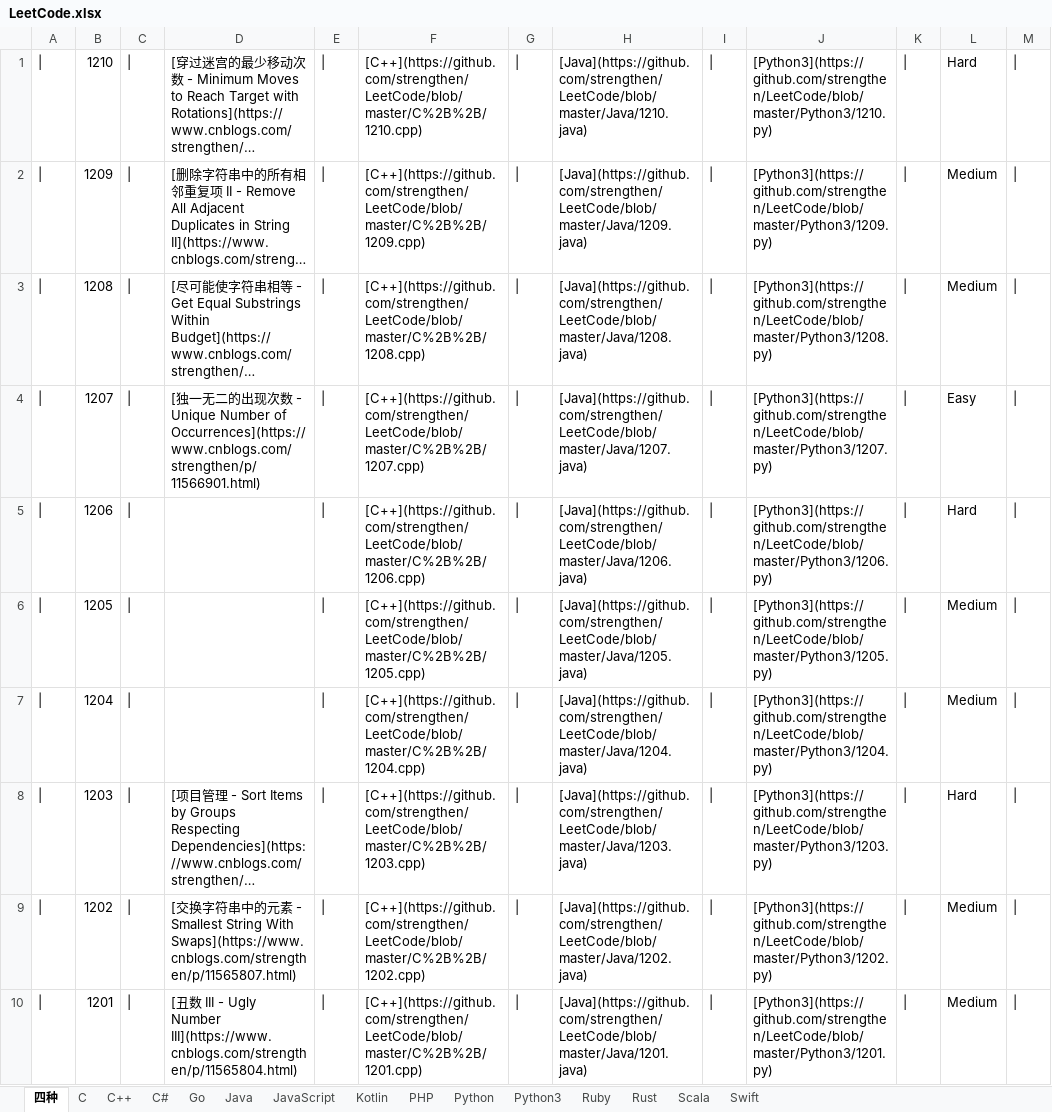
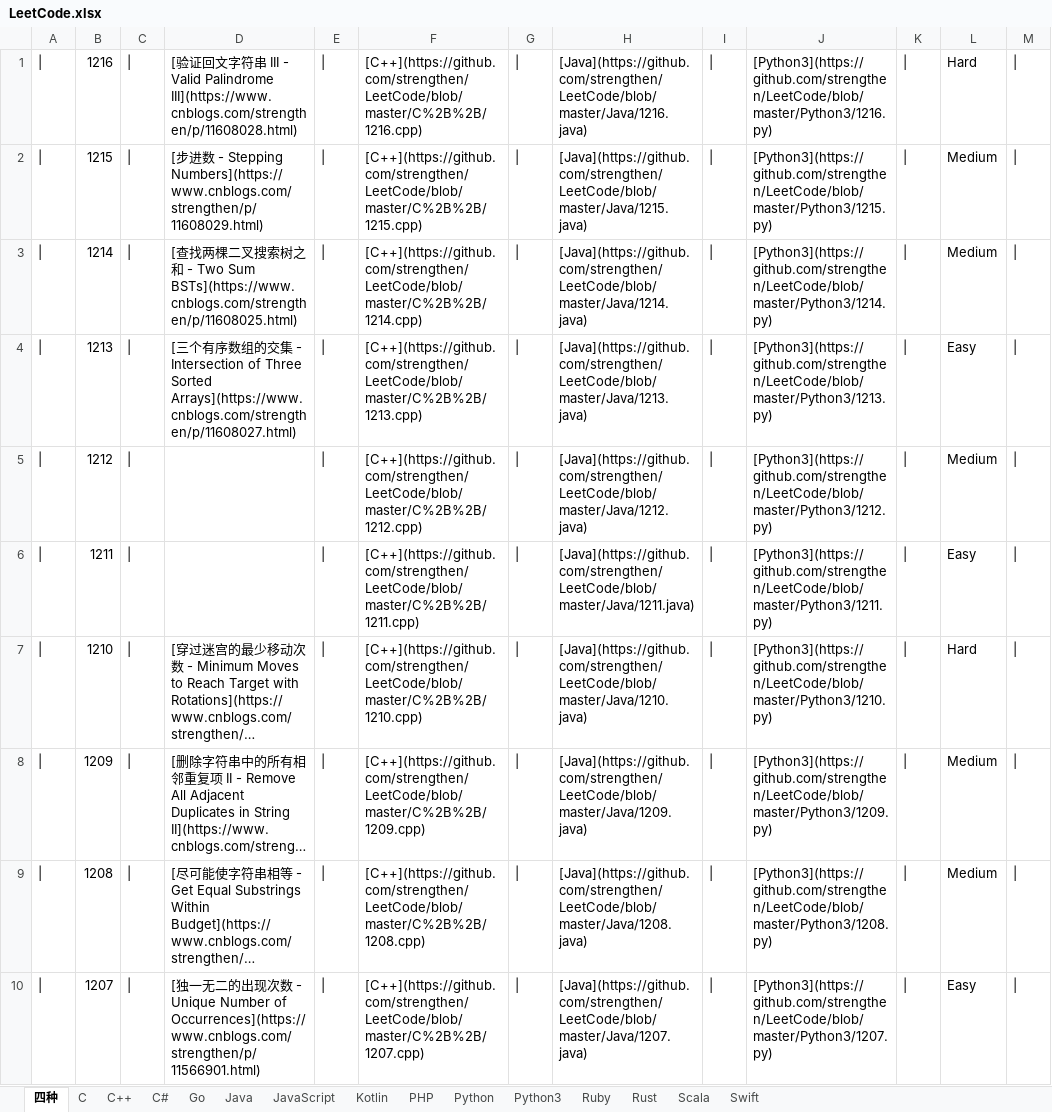
Before and after one commit to strengthen/LeetCode, an Excel workbook: MD/Image/LeetCode.xlsx, sheet 四种, drawn as a sheet; only a part is shown; the shorter side is filled out with more unchanged rows; long unchanged cells end in …; values as stored, in another font and other column widths than the file's, no borders; the diff names each change by its address in the sheet, - before the commit and + after, or states it on an @@ line.

```diff
--- a/MD/Image/LeetCode.xlsx (sheet 四种)
+++ b/MD/Image/LeetCode.xlsx (sheet 四种)
+row 1: | | 1216 | | | [验证回文字符串 III - Valid Palindrome III](https://www.cnblogs.com/strengthen/p/11608028.html) | | | [C++](https://github.com/strengthen/LeetCode/blob/master/C%2B%2B/1216.cpp) | | | [Java](https://github.com/strengthen/LeetCode/blob/master/Java/1216.java) | | | [Python3](https://github.com/strengthen/LeetCode/blob/master/Python3/1216.py) | | | Hard
+row 2: | | 1215 | | | [步进数 - Stepping Numbers](https://www.cnblogs.com/strengthen/p/11608029.html) | | | [C++](https://github.com/strengthen/LeetCode/blob/master/C%2B%2B/1215.cpp) | | | [Java](https://github.com/strengthen/LeetCode/blob/master/Java/1215.java) | | | [Python3](https://github.com/strengthen/LeetCode/blob/master/Python3/1215.py) | | | Medium
+row 3: | | 1214 | | | [查找两棵二叉搜索树之和 - Two Sum BSTs](https://www.cnblogs.com/strengthen/p/11608025.html) | | | [C++](https://github.com/strengthen/LeetCode/blob/master/C%2B%2B/1214.cpp) | | | [Java](https://github.com/strengthen/LeetCode/blob/master/Java/1214.java) | | | [Python3](https://github.com/strengthen/LeetCode/blob/master/Python3/1214.py) | | | Medium
+row 4: | | 1213 | | | [三个有序数组的交集 - Intersection of Three Sorted Arrays](https://www.cnblogs.com/strengthen/p/11608027.html) | | | [C++](https://github.com/strengthen/LeetCode/blob/master/C%2B%2B/1213.cpp) | | | [Java](https://github.com/strengthen/LeetCode/blob/master/Java/1213.java) | | | [Python3](https://github.com/strengthen/LeetCode/blob/master/Python3/1213.py) | | | Easy
+row 5: | | 1212 | | |  | | | [C++](https://github.com/strengthen/LeetCode/blob/master/C%2B%2B/1212.cpp) | | | [Java](https://github.com/strengthen/LeetCode/blob/master/Java/1212.java) | | | [Python3](https://github.com/strengthen/LeetCode/blob/master/Python3/1212.py) | | | Medium
+row 6: | | 1211 | | |  | | | [C++](https://github.com/strengthen/LeetCode/blob/master/C%2B%2B/1211.cpp) | | | [Java](https://github.com/strengthen/LeetCode/blob/master/Java/1211.java) | | | [Python3](https://github.com/strengthen/LeetCode/blob/master/Python3/1211.py) | | | Easy
```
Also changed, not shown: 14 other files.
